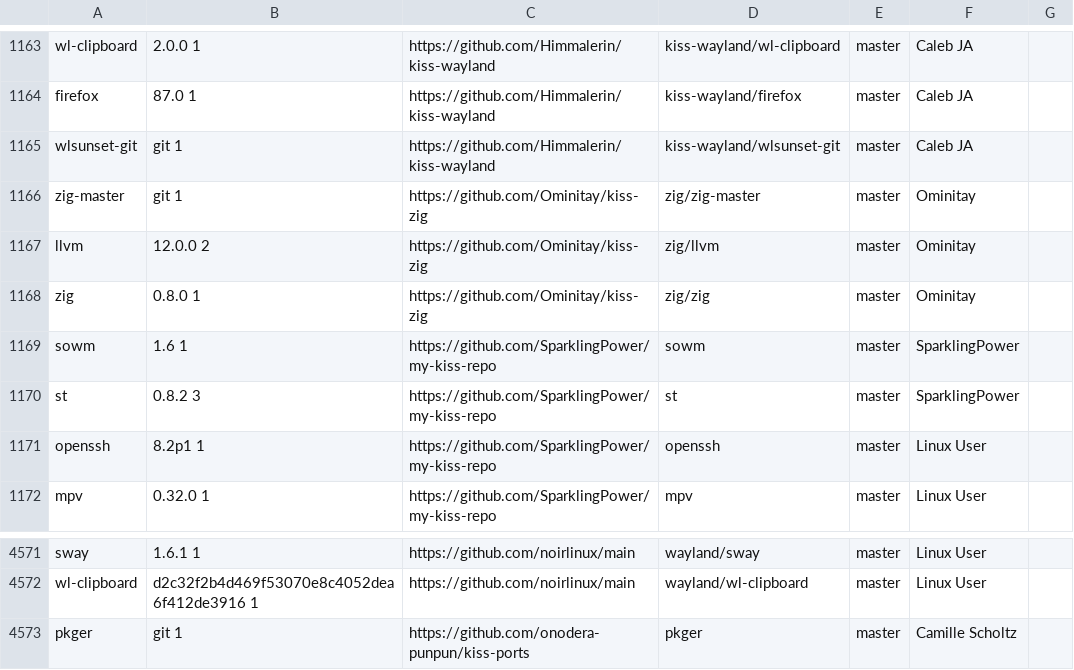
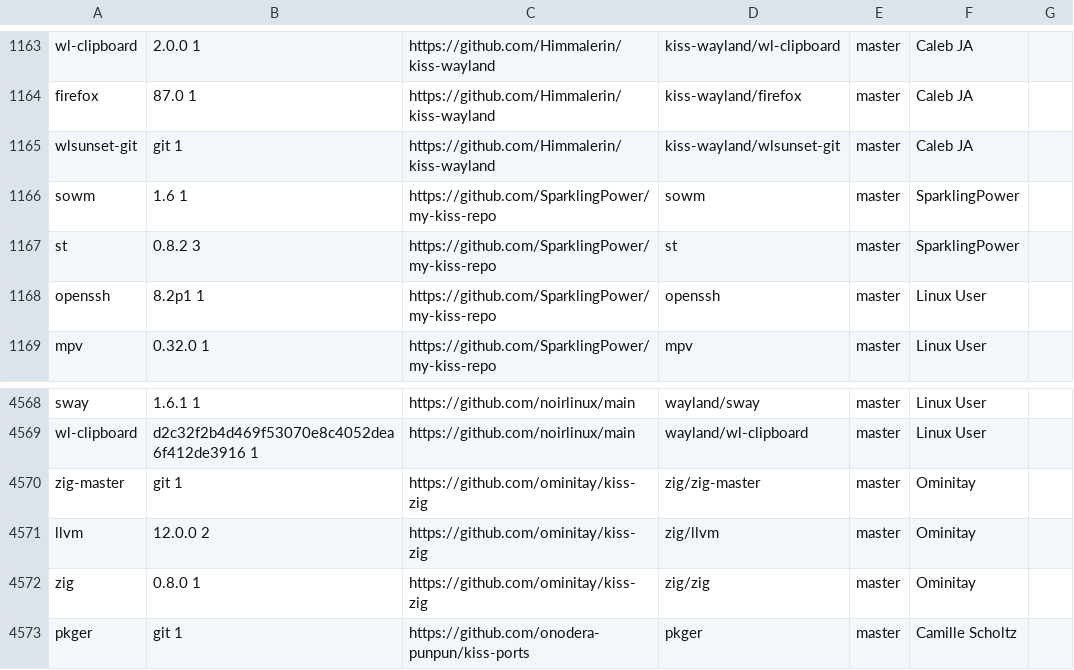
Before and after one commit to jedahan/kiss-find, a CSV file: db.csv, drawn as a sheet; only a part is shown, gaps mark what is left out.

Commit message:
Deploying to github-pages from @ jedahan/kiss-find@5b5acc5e978c86afe08ca5f7a0cc2c1d8c4ef4f4 🚀

```diff
--- a/db.csv
+++ b/db.csv
@@ -1165,5 +1165,2 @@ firefox,87.0 1,https://github.com/Himmalerin/kiss-wayland,kiss-wayland/firefox,m
 wlsunset-git,git 1,https://github.com/Himmalerin/kiss-wayland,kiss-wayland/wlsunset-git,master,"Caleb JA"," "
-zig-master,git 1,https://github.com/Ominitay/kiss-zig,zig/zig-master,master,"Ominitay"," "
-llvm,12.0.0 2,https://github.com/Ominitay/kiss-zig,zig/llvm,master,"Ominitay"," "
-zig,0.8.0 1,https://github.com/Ominitay/kiss-zig,zig/zig,master,"Ominitay"," "
 sowm,1.6 1,https://github.com/SparklingPower/my-kiss-repo,sowm,master,"SparklingPower"," "
@@ -4572,2 +4569,5 @@ sway,1.6.1 1,https://github.com/noirlinux/main,wayland/sway,master,"Linux User",
 wl-clipboard,d2c32f2b4d469f53070e8c4052dea6f412de3916 1,https://github.com/noirlinux/main,wayland/wl-clipboard,master,"Linux User"," "
+zig-master,git 1,https://github.com/ominitay/kiss-zig,zig/zig-master,master,"Ominitay"," "
+llvm,12.0.0 2,https://github.com/ominitay/kiss-zig,zig/llvm,master,"Ominitay"," "
+zig,0.8.0 1,https://github.com/ominitay/kiss-zig,zig/zig,master,"Ominitay"," "
 pkger,git 1,https://github.com/onodera-punpun/kiss-ports,pkger,master,"Camille Scholtz"," "
```
Also changed, not shown: 2 other files.
